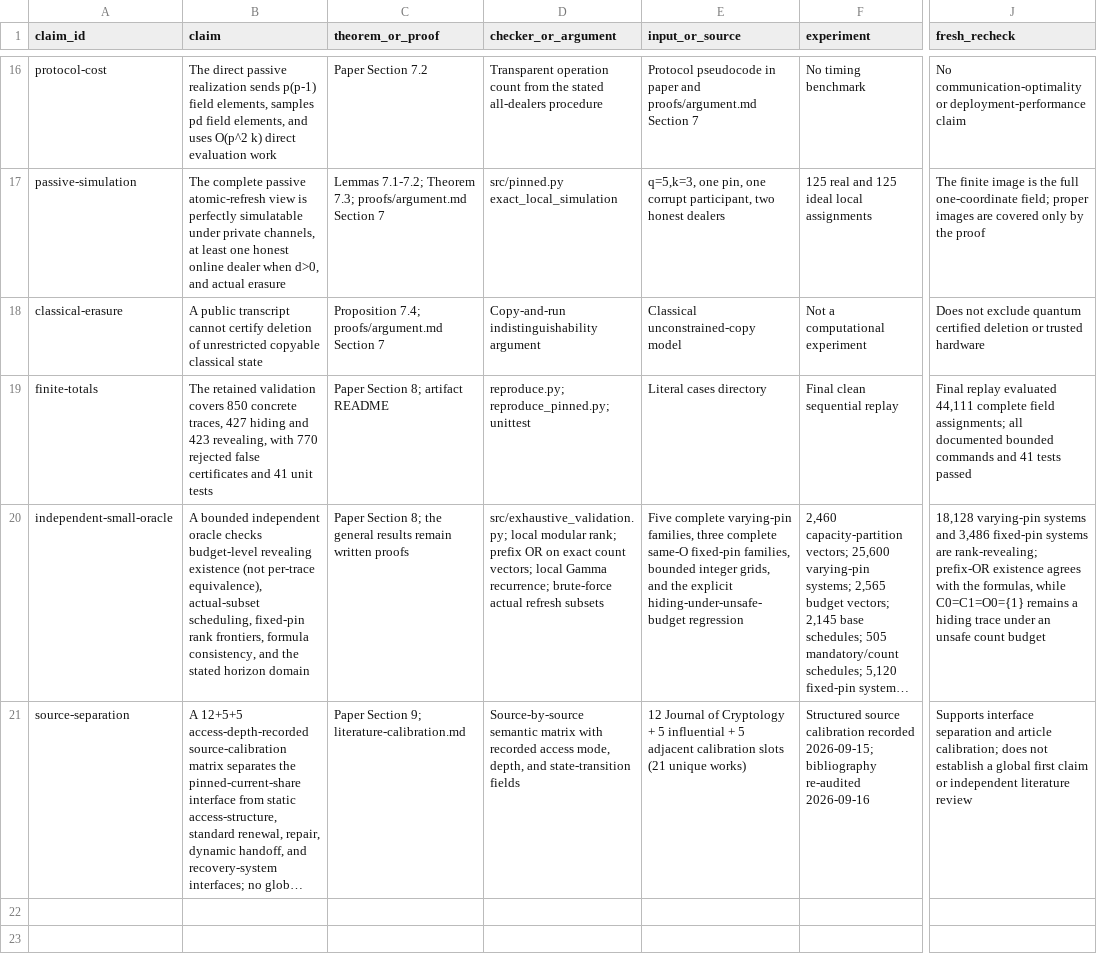
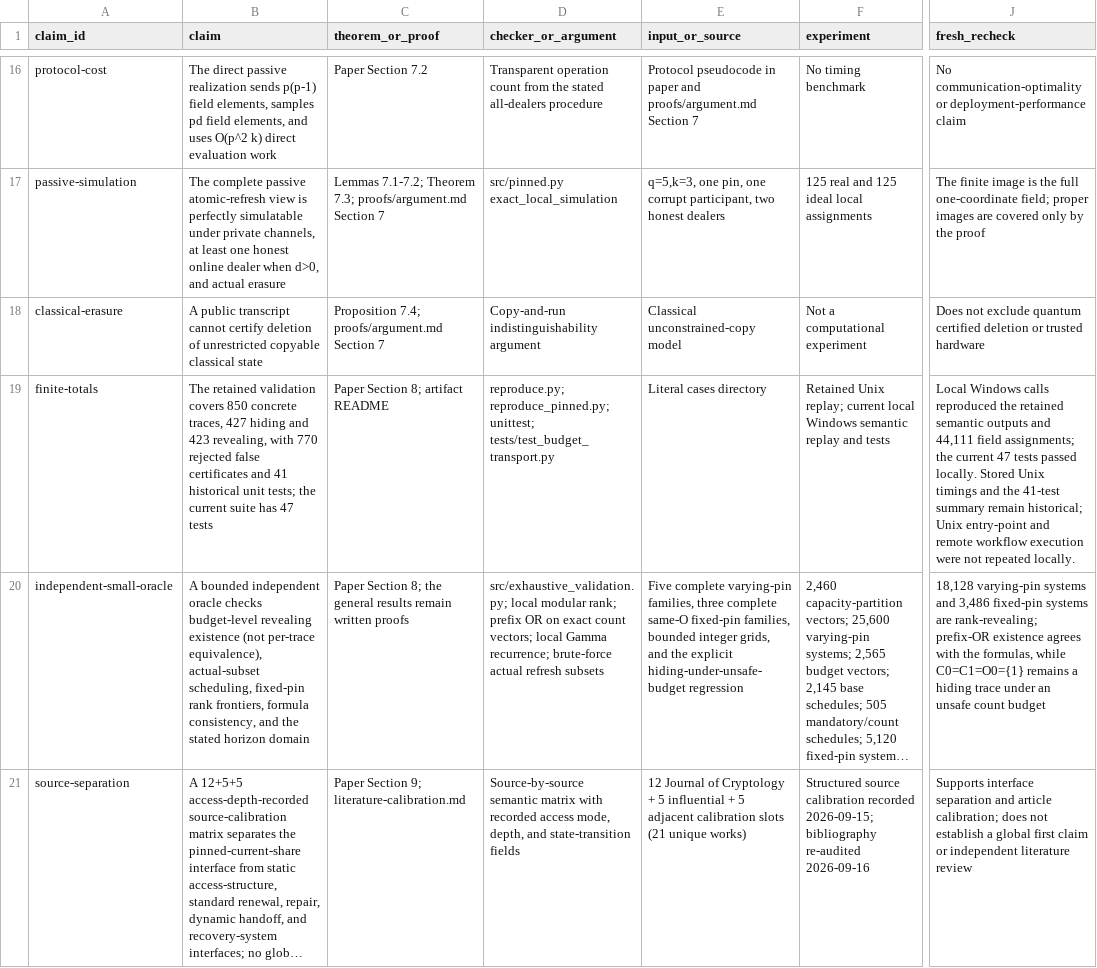
Before and after one commit to Haoyi-Zhang/PinnedRefresh-code, a CSV file: claim_evidence_ledger.csv, drawn as a sheet; only a part is shown, gaps mark what is left out; long unchanged cells end in …; the diff names each change by its address in the sheet, - before the commit and + after, or states it on an @@ line.

```diff
--- a/claim_evidence_ledger.csv
+++ b/claim_evidence_ledger.csv
-B19 (claim): …and 41 unit tests
+B19 (claim): …and 41 historical unit tests; the current suite has 47 tests
-D19 (checker_or_argument): reproduce.py; reproduce_pinned.py; unittest
+D19 (checker_or_argument): reproduce.py; reproduce_pinned.py; unittest; tests/test_budget_transport.py
-F19 (experiment): Final clean sequential replay
+F19 (experiment): Retained Unix replay; current local Windows semantic replay and tests
-J19 (fresh_recheck): Final replay evaluated 44,111 complete field assignments; all documented bounded commands and 41 tests passed
+J19 (fresh_recheck): Local Windows calls reproduced the retained semantic outputs and 44,111 field assignments; the current 47 tests passed locally. Stored Unix timings and the 41-test summary remain historical; Unix entry-point and remote workflow execution were not repeated locally.
```
Also changed, not shown: 6 other files.
